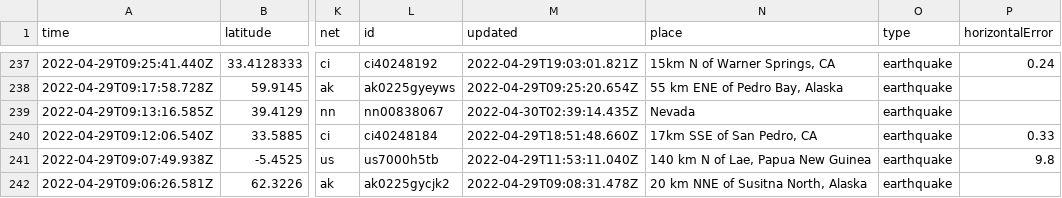
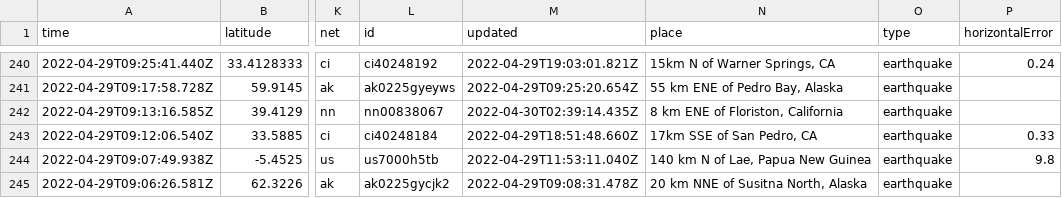
Before and after one commit to melfronczek/my-data-robot, a CSV file: usgs_current.csv, drawn as a sheet; only a part is shown, gaps mark what is left out; addresses are those after the commit; the diff covers the shown part only; the diff names each change by its address in the sheet, - before the commit and + after, or states it on an @@ line.

```diff
--- a/usgs_current.csv
+++ b/usgs_current.csv
-N242 (place): Nevada
+N242 (place): 8 km ENE of Floriston, California
```
Also changed, not shown: 3 added rows and 4 edited cells elsewhere in this file.
